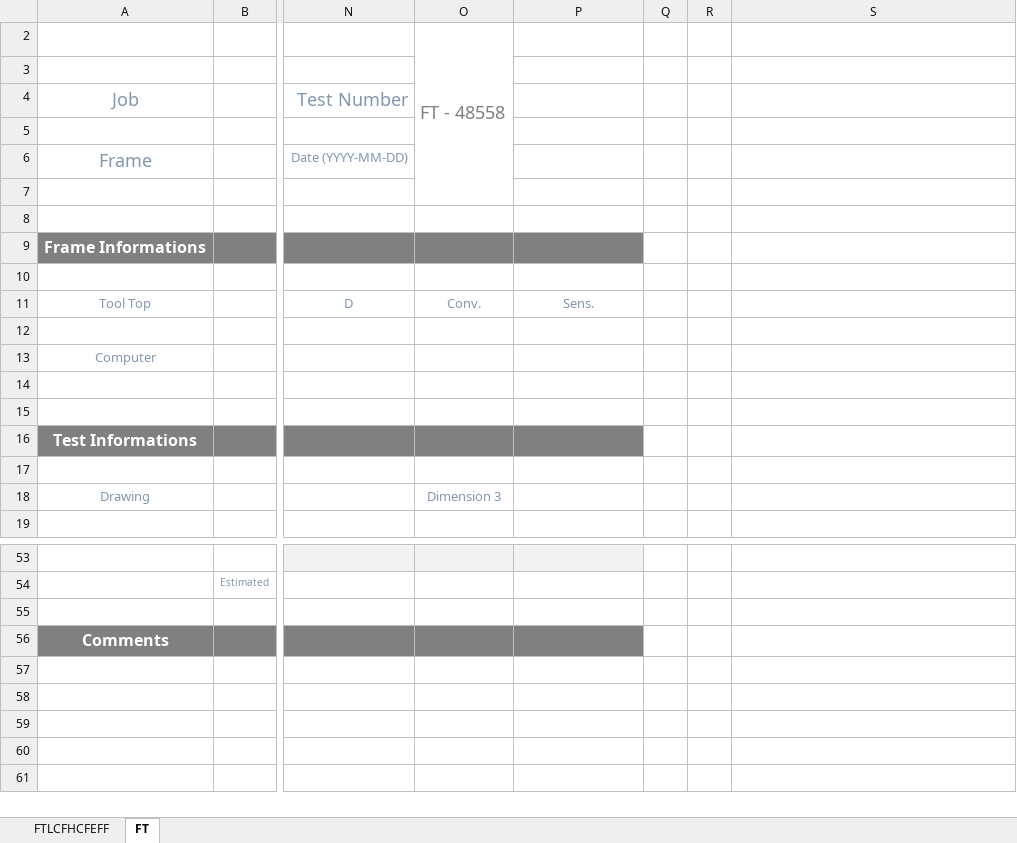
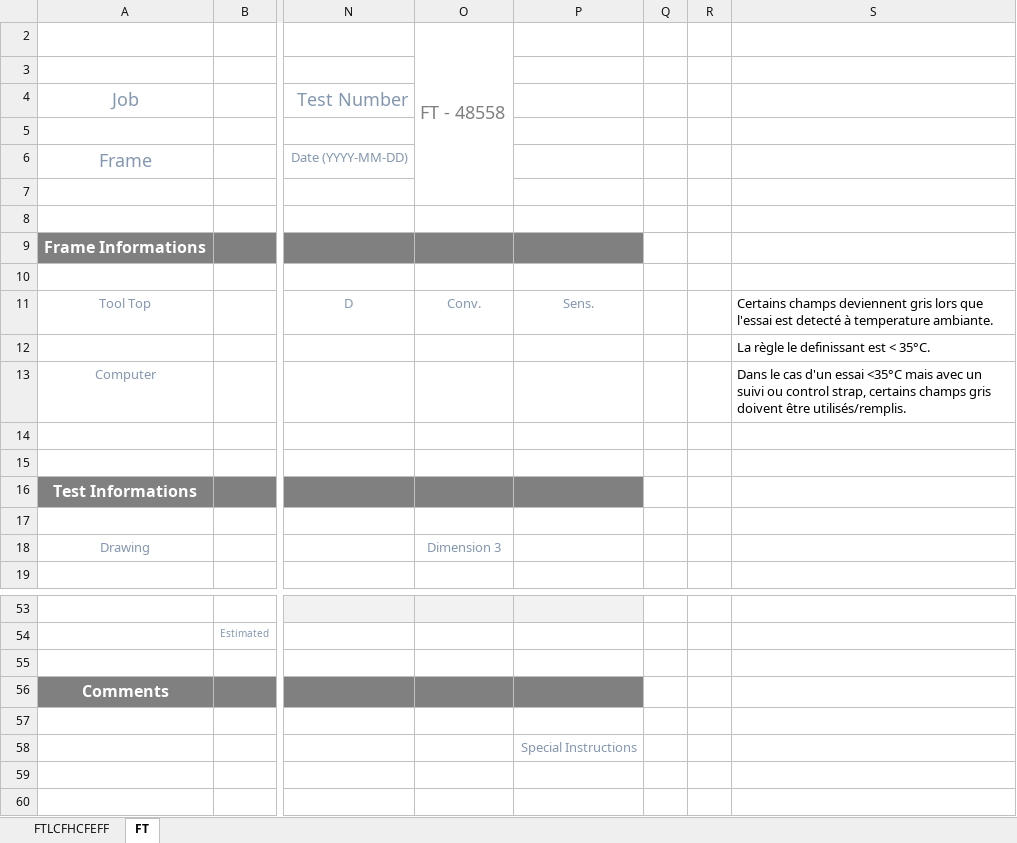
Before and after one commit to DorinnB/GPM-66, an Excel workbook: lib/PHPExcel/templates/FT Loa.xlsx, sheet FT, drawn as a sheet; only a part is shown, gaps mark what is left out; the shorter side is filled out with more unchanged rows; values as stored, in another font and other column widths than the file's, no borders; charts and pictures not drawn; the diff names each change by its address in the sheet, - before the commit and + after, or states it on an @@ line.

```diff
--- a/lib/PHPExcel/templates/FT Loa.xlsx (sheet FT)
+++ b/lib/PHPExcel/templates/FT Loa.xlsx (sheet FT)
-S11: (empty)
+S11: Certains champs deviennent gris lors que l'essai est detecté à temperature ambiante.
-S12: (empty)
+S12: La règle le definissant est < 35°C.
-S13: (empty)
+S13: Dans le cas d'un essai <35°C mais avec un suivi ou control strap, certains champs gris doivent être utilisés/remplis.
-P58: (empty)
+P58: Special Instructions
```
Also changed, not shown: lib/PHPExcel/templates/FT Str.xlsx, lib/PHPExcel/templates/OT_.Default.xlsx, 6 other files.
